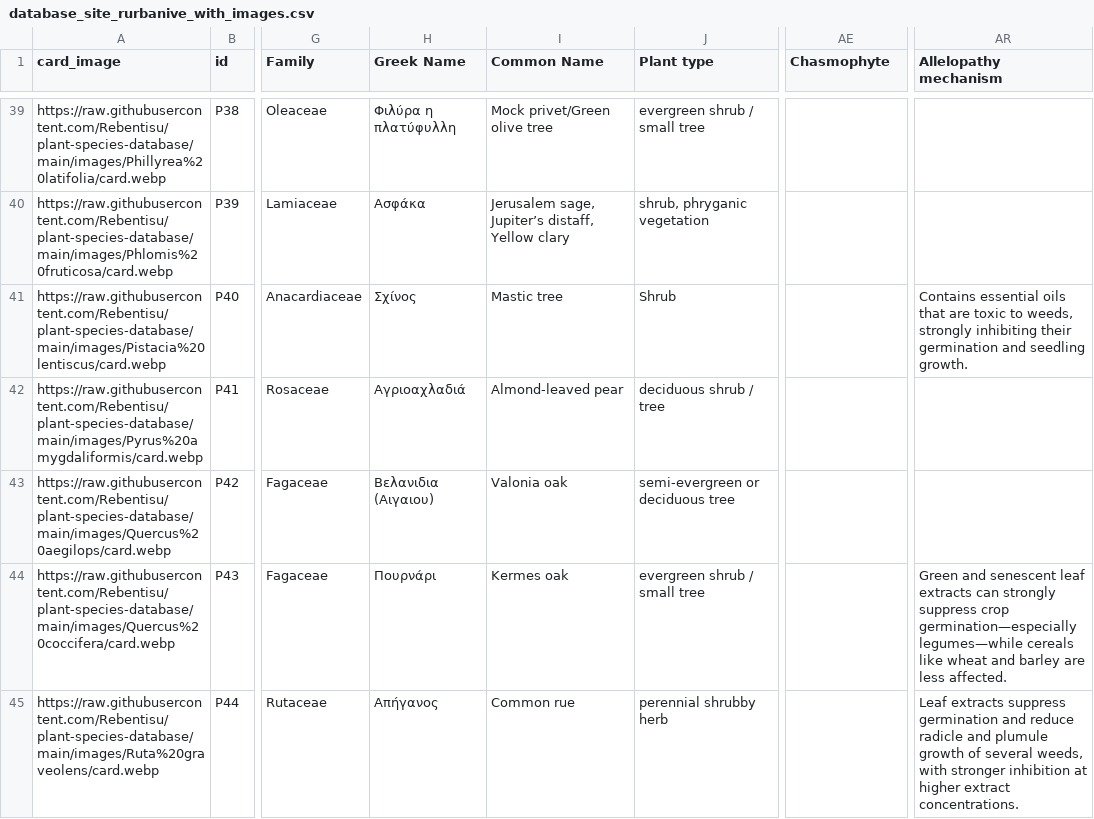
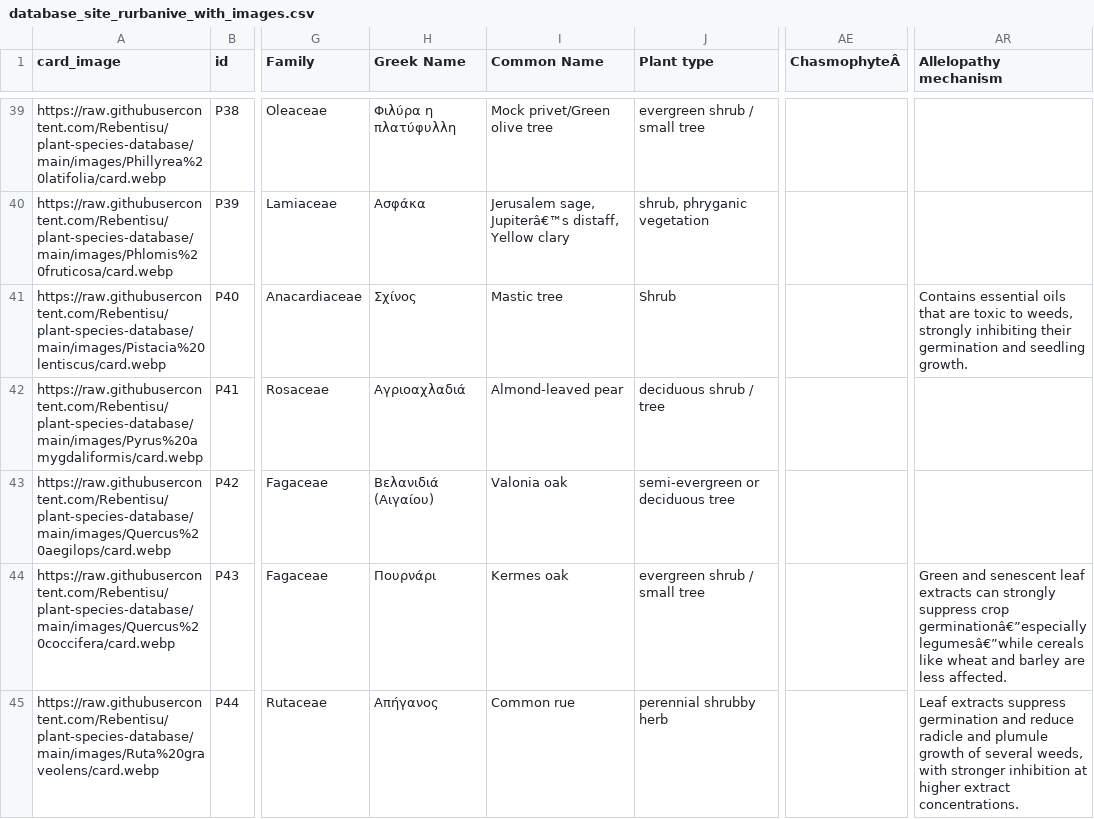
Before and after one commit to Rebentisu/plant-species-database, a CSV file: database_site_rurbanive_with_images.csv, drawn as a sheet; only a part is shown, gaps mark what is left out; the diff covers the shown part only; the diff names each change by its address in the sheet, - before the commit and + after, or states it on an @@ line.

```diff
--- a/database_site_rurbanive_with_images.csv
+++ b/database_site_rurbanive_with_images.csv
-AE1: Chasmophyte
+AE1: ChasmophyteÂ
-I40 (Common Name): Jerusalem sage, Jupiter’s distaff, Yellow…
+I40 (Common Name): Jerusalem sage, Jupiterâ€™s distaff, Yellow…
-H43 (Greek Name): Βελανιδια (Αιγαιου)
+H43 (Greek Name): Βελανιδιά (Αιγαίου)
-AR44 (Allelopathy mechanism): …suppress crop germination—especially legumes—while cereals like…
+AR44 (Allelopathy mechanism): …suppress crop germinationâ€”especially legumesâ€”while cereals like…
```
Also changed, not shown: 34 edited cells elsewhere in this file.
